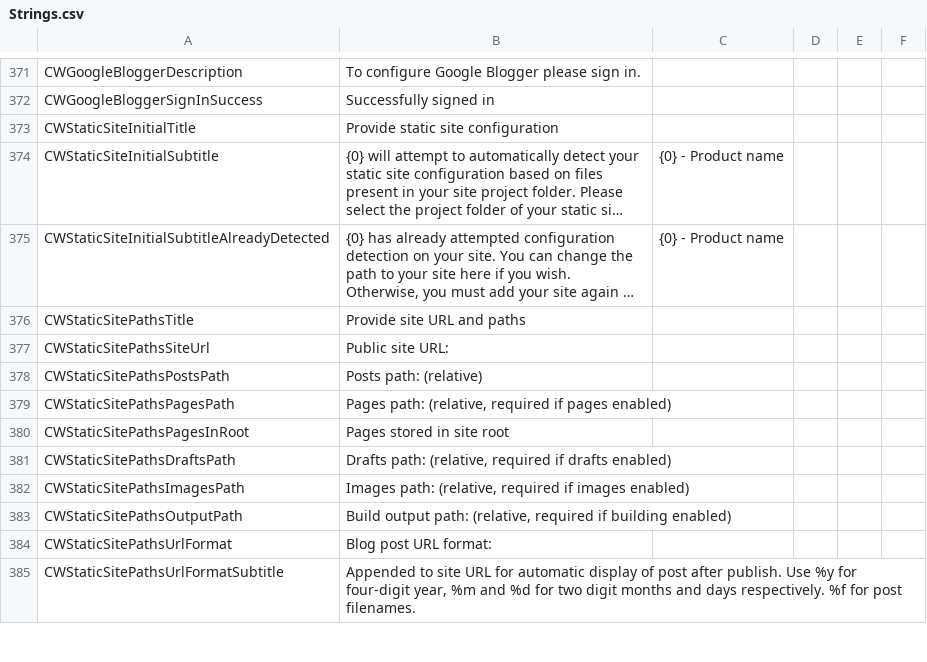
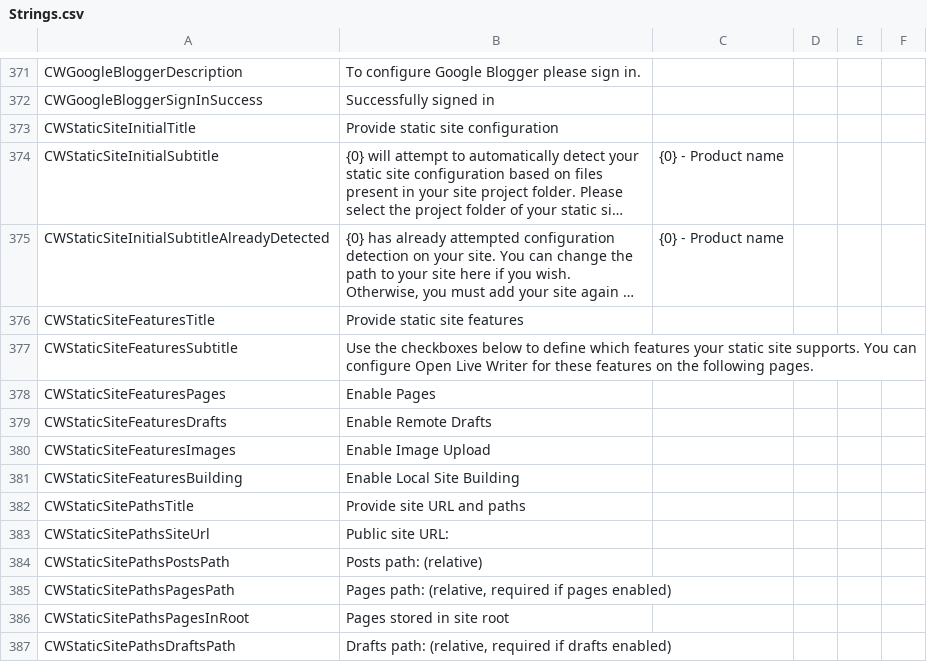
Before and after one commit to OpenLiveWriter/OpenLiveWriter, a CSV file: src/managed/OpenLiveWriter.Localization/Strings.csv, drawn as a sheet; only a part is shown, gaps mark what is left out; the shorter side is filled out with more unchanged rows; long unchanged cells end in …; the diff names each change by its address in the sheet, - before the commit and + after, or states it on an @@ line.

```diff
--- a/src/managed/OpenLiveWriter.Localization/Strings.csv
+++ b/src/managed/OpenLiveWriter.Localization/Strings.csv
+row 376: CWStaticSiteFeaturesTitle | Provide static site features
+row 377: CWStaticSiteFeaturesSubtitle | Use the checkboxes below to define which features your static site supports. You can configure Open Live Writer for these features on the following pages.
+row 378: CWStaticSiteFeaturesPages | Enable Pages
+row 379: CWStaticSiteFeaturesDrafts | Enable Remote Drafts
+row 380: CWStaticSiteFeaturesImages | Enable Image Upload
+row 381: CWStaticSiteFeaturesBuilding | Enable Local Site Building
```
Also changed, not shown: 6 other files.
